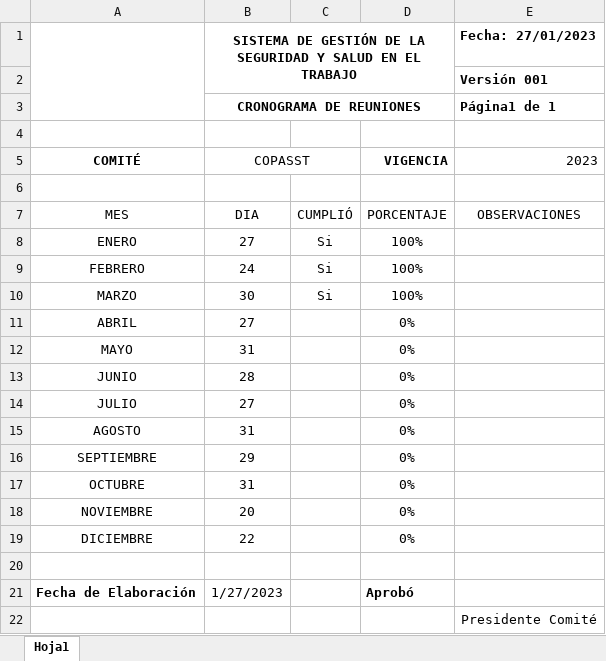
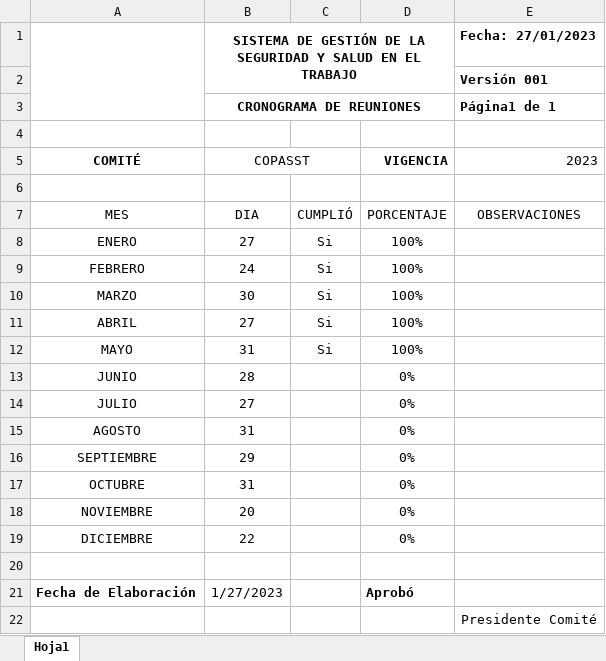
Before and after one commit to DayaMD/Excavaciones-Corrrea-Mejia, an Excel workbook: SGSST/SG-SST AÑO 2023/3_COPASST/Cronograma de reunion.xlsx, sheet Hoja1, drawn as a sheet; values as stored, in another font and other column widths than the file's, no borders; charts and pictures and table styles not drawn; the diff names each change by its address in the sheet, - before the commit and + after, or states it on an @@ line.

```diff
--- a/SGSST/SG-SST AÑO 2023/3_COPASST/Cronograma de reunion.xlsx (sheet Hoja1)
+++ b/SGSST/SG-SST AÑO 2023/3_COPASST/Cronograma de reunion.xlsx (sheet Hoja1)
-C11:C12: (empty)
+C11:C12: Si
-D11:D12 (VIGENCIA): 0%
+D11:D12 (VIGENCIA): 100%
```
Also changed, not shown: SGSST/SG-SST AÑO 2023/11_Plan de Trabajo/PLAN DE TRABAJO ANUAL 2023.xlsm, 4 other files.
